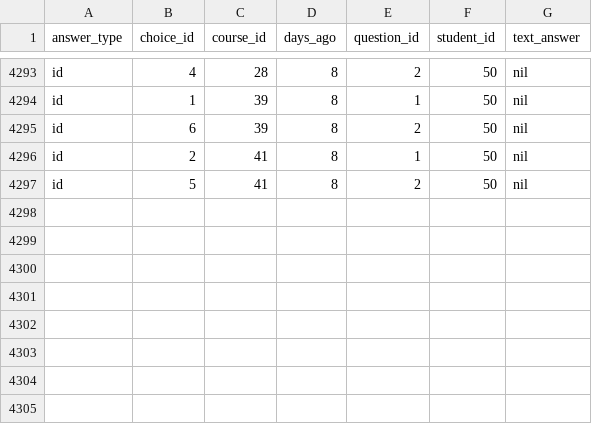
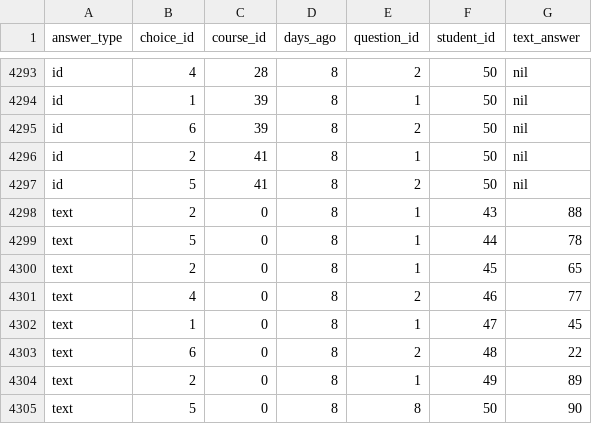
Before and after one commit to JennicaStiehl/surveys, a CSV file: db/data/responses.csv, drawn as a sheet; only a part is shown, gaps mark what is left out; the diff names each change by its address in the sheet, - before the commit and + after, or states it on an @@ line.

```diff
--- a/db/data/responses.csv
+++ b/db/data/responses.csv
+row 4298: text | 2 | 0 | 8 | 1 | 43 | 88
+row 4299: text | 5 | 0 | 8 | 1 | 44 | 78
+row 4300: text | 2 | 0 | 8 | 1 | 45 | 65
+row 4301: text | 4 | 0 | 8 | 2 | 46 | 77
+row 4302: text | 1 | 0 | 8 | 1 | 47 | 45
+row 4303: text | 6 | 0 | 8 | 2 | 48 | 22
+row 4304: text | 2 | 0 | 8 | 1 | 49 | 89
+row 4305: text | 5 | 0 | 8 | 8 | 50 | 90
```
Also changed, not shown: 4 other files.
